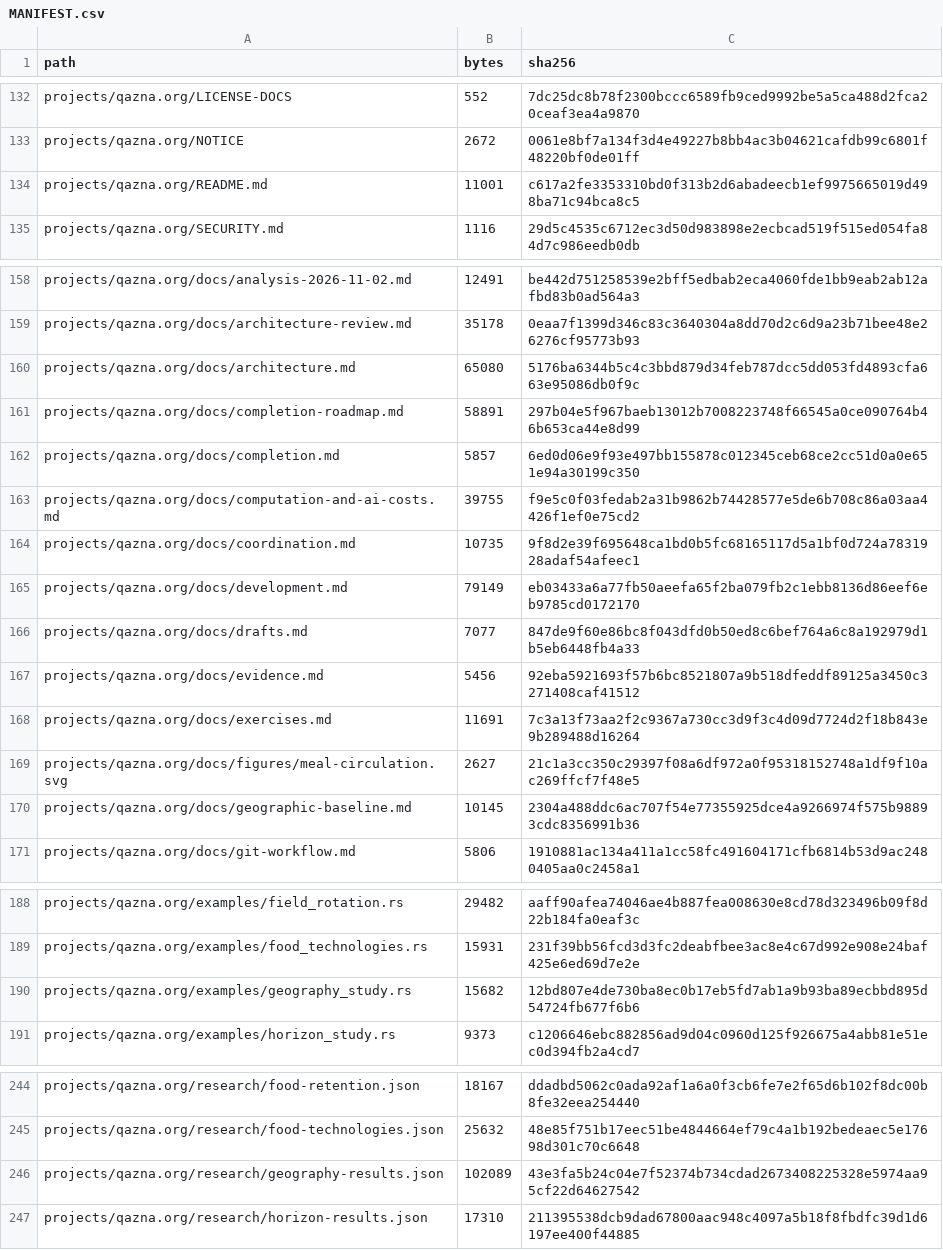
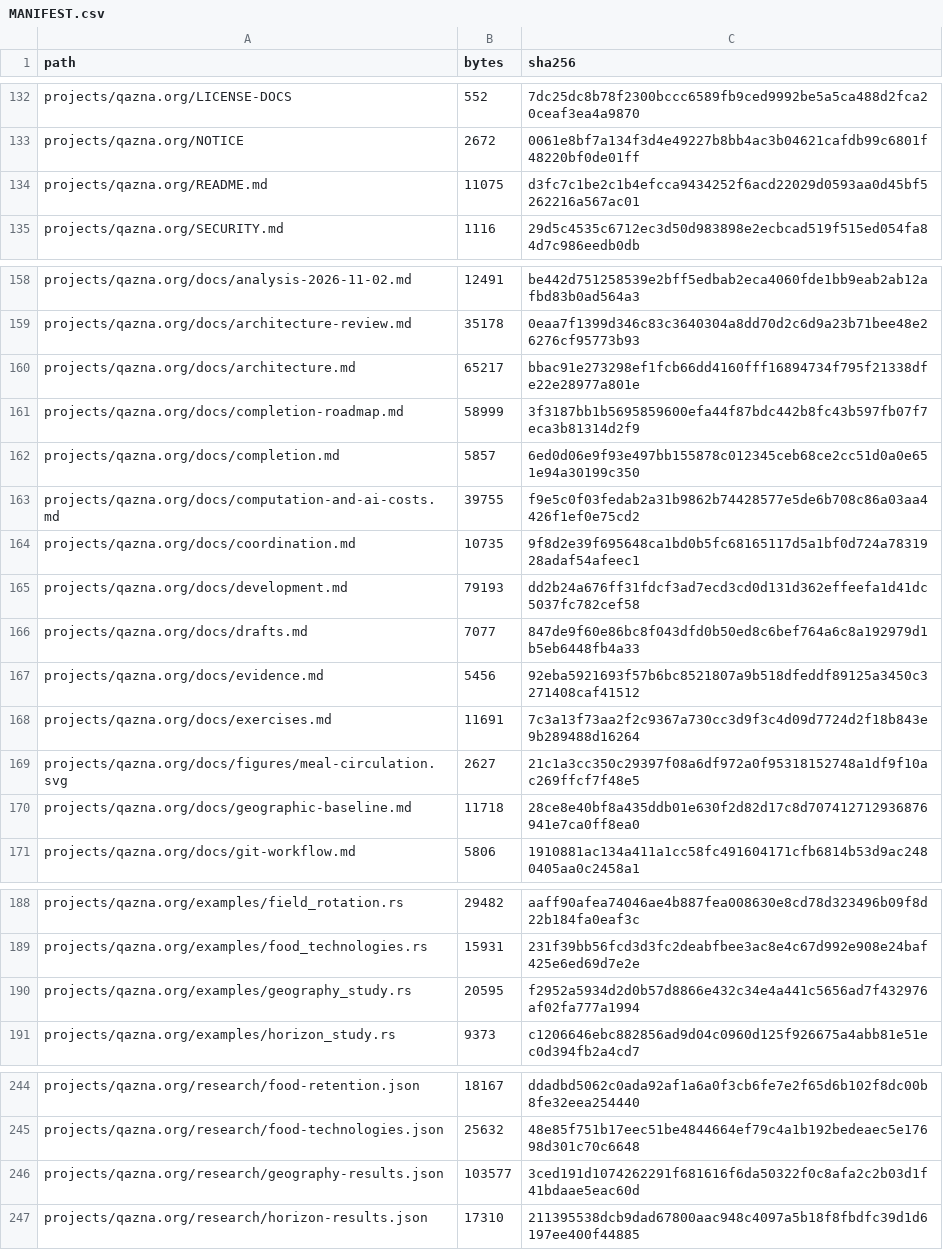
Before and after one commit to DauletBai/tartarus, a CSV file: MANIFEST.csv, drawn as a sheet; only a part is shown, gaps mark what is left out.

```diff
--- a/MANIFEST.csv
+++ b/MANIFEST.csv
@@ -133,3 +133,3 @@ projects/qazna.org/LICENSE-DOCS,552,7dc25dc8b78f2300bccc6589fb9ced9992be5a5ca488
 projects/qazna.org/NOTICE,2672,0061e8bf7a134f3d4e49227b8bb4ac3b04621cafdb99c6801f48220bf0de01ff
-projects/qazna.org/README.md,11001,c617a2fe3353310bd0f313b2d6abadeecb1ef9975665019d498ba71c94bca8c5
+projects/qazna.org/README.md,11075,d3fc7c1be2c1b4efcca9434252f6acd22029d0593aa0d45bf5262216a567ac01
 projects/qazna.org/SECURITY.md,1116,29d5c4535c6712ec3d50d983898e2ecbcad519f515ed054fa84d7c986eedb0db
@@ -159,4 +159,4 @@ projects/qazna.org/docs/analysis-2026-11-02.md,12491,be442d751258539e2bff5edbab2
 projects/qazna.org/docs/architecture-review.md,35178,0eaa7f1399d346c83c3640304a8dd70d2c6d9a23b71bee48e26276cf95773b93
-projects/qazna.org/docs/architecture.md,65080,5176ba6344b5c4c3bbd879d34feb787dcc5dd053fd4893cfa663e95086db0f9c
-projects/qazna.org/docs/completion-roadmap.md,58891,297b04e5f967baeb13012b7008223748f66545a0ce090764b46b653ca44e8d99
+projects/qazna.org/docs/architecture.md,65217,bbac91e273298ef1fcb66dd4160fff16894734f795f21338dfe22e28977a801e
+projects/qazna.org/docs/completion-roadmap.md,58999,3f3187bb1b5695859600efa44f87bdc442b8fc43b597fb07f7eca3b81314d2f9
 projects/qazna.org/docs/completion.md,5857,6ed0d06e9f93e497bb155878c012345ceb68ce2cc51d0a0e651e94a30199c350
@@ -164,3 +164,3 @@ projects/qazna.org/docs/computation-and-ai-costs.md,39755,f9e5c0f03fedab2a31b986
 projects/qazna.org/docs/coordination.md,10735,9f8d2e39f695648ca1bd0b5fc68165117d5a1bf0d724a7831928adaf54afeec1
-projects/qazna.org/docs/development.md,79149,eb03433a6a77fb50aeefa65f2ba079fb2c1ebb8136d86eef6eb9785cd0172170
+projects/qazna.org/docs/development.md,79193,dd2b24a676ff31fdcf3ad7ecd3cd0d131d362effeefa1d41dc5037fc782cef58
 projects/qazna.org/docs/drafts.md,7077,847de9f60e86bc8f043dfd0b50ed8c6bef764a6c8a192979d1b5eb6448fb4a33
@@ -169,3 +169,3 @@ projects/qazna.org/docs/exercises.md,11691,7c3a13f73aa2f2c9367a730cc3d9f3c4d09d7
 projects/qazna.org/docs/figures/meal-circulation.svg,2627,21c1a3cc350c29397f08a6df972a0f95318152748a1df9f10ac269ffcf7f48e5
-projects/qazna.org/docs/geographic-baseline.md,10145,2304a488ddc6ac707f54e77355925dce4a9266974f575b98893cdc8356991b36
+projects/qazna.org/docs/geographic-baseline.md,11718,28ce8e40bf8a435ddb01e630f2d82d17c8d707412712936876941e7ca0ff8ea0
 projects/qazna.org/docs/git-workflow.md,5806,1910881ac134a411a1cc58fc491604171cfb6814b53d9ac2480405aa0c2458a1
@@ -189,3 +189,3 @@ projects/qazna.org/examples/field_rotation.rs,29482,aaff90afea74046ae4b887fea008
 projects/qazna.org/examples/food_technologies.rs,15931,231f39bb56fcd3d3fc2deabfbee3ac8e4c67d992e908e24baf425e6ed69d7e2e
-projects/qazna.org/examples/geography_study.rs,15682,12bd807e4de730ba8ec0b17eb5fd7ab1a9b93ba89ecbbd895d54724fb677f6b6
+projects/qazna.org/examples/geography_study.rs,20595,f2952a5934d2d0b57d8866e432c34e4a441c5656ad7f432976af02fa777a1994
 projects/qazna.org/examples/horizon_study.rs,9373,c1206646ebc882856ad9d04c0960d125f926675a4abb81e51ec0d394fb2a4cd7
@@ -245,3 +245,3 @@ projects/qazna.org/research/food-retention.json,18167,ddadbd5062c0ada92af1a6a0f3
 projects/qazna.org/research/food-technologies.json,25632,48e85f751b17eec51be4844664ef79c4a1b192bedeaec5e17698d301c70c6648
-projects/qazna.org/research/geography-results.json,102089,43e3fa5b24c04e7f52374b734cdad2673408225328e5974aa95cf22d64627542
+projects/qazna.org/research/geography-results.json,103577,3ced191d1074262291f681616f6da50322f0c8afa2c2b03d1f41bdaae5eac60d
 projects/qazna.org/research/horizon-results.json,17310,211395538dcb9dad67800aac948c4097a5b18f8fbdfc39d1d6197ee400f44885
```
Also changed, not shown: 7 other files.
